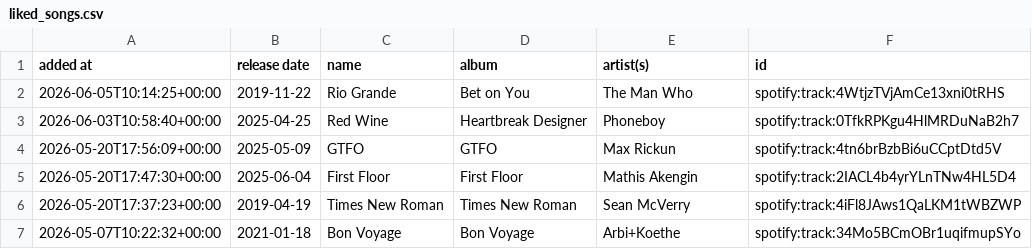
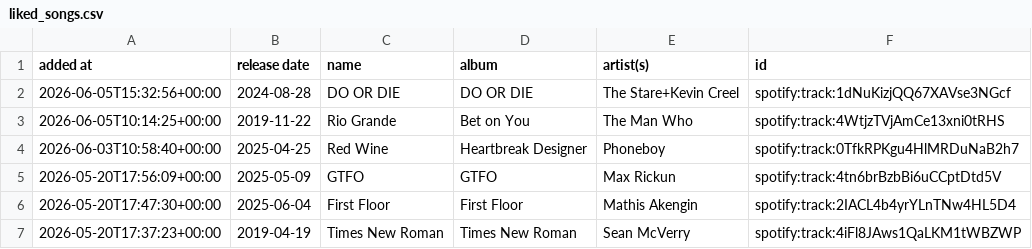
Before and after one commit to DusterTheFirst/playlist, a CSV file: liked_songs.csv, drawn as a sheet; only a part is shown; the shorter side is filled out with more unchanged rows; the diff names each change by its address in the sheet, - before the commit and + after, or states it on an @@ line.

```diff
--- a/liked_songs.csv
+++ b/liked_songs.csv
+row 2: 2026-06-05T15:32:56+00:00 | 2024-08-28 | DO OR DIE | DO OR DIE | The Stare+Kevin Creel | spotify:track:1dNuKizjQQ67XAVse3NGcf
```
